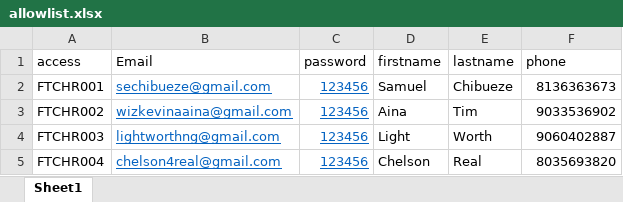
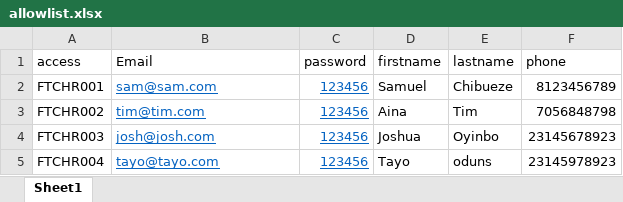
Before and after one commit to sechibueze/ft-choir-portal, an Excel workbook: uploads/allowlist.xlsx, sheet Sheet1, drawn as a sheet; values as stored, in another font and other column widths than the file's, no borders; the diff names each change by its address in the sheet, - before the commit and + after, or states it on an @@ line.

```diff
--- a/uploads/allowlist.xlsx (sheet Sheet1)
+++ b/uploads/allowlist.xlsx (sheet Sheet1)
-B2 (Email): sechibueze@gmail.com
+B2 (Email): sam@sam.com
-F2 (phone): 8136363673
+F2 (phone): 8123456789
-B3 (Email): wizkevinaaina@gmail.com
+B3 (Email): tim@tim.com
-F3 (phone): 9033536902
+F3 (phone): 7056848798
-B4 (Email): lightworthng@gmail.com
+B4 (Email): josh@josh.com
-D4 (firstname): Light
+D4 (firstname): Joshua
-E4 (lastname): Worth
+E4 (lastname): Oyinbo
-F4 (phone): 9060402887
+F4 (phone): 23145678923
-B5 (Email): chelson4real@gmail.com
+B5 (Email): tayo@tayo.com
-D5 (firstname): Chelson
+D5 (firstname): Tayo
-E5 (lastname): Real
+E5 (lastname): oduns
-F5 (phone): 8035693820
+F5 (phone): 23145978923
```
Also changed, not shown: 16 other files.
